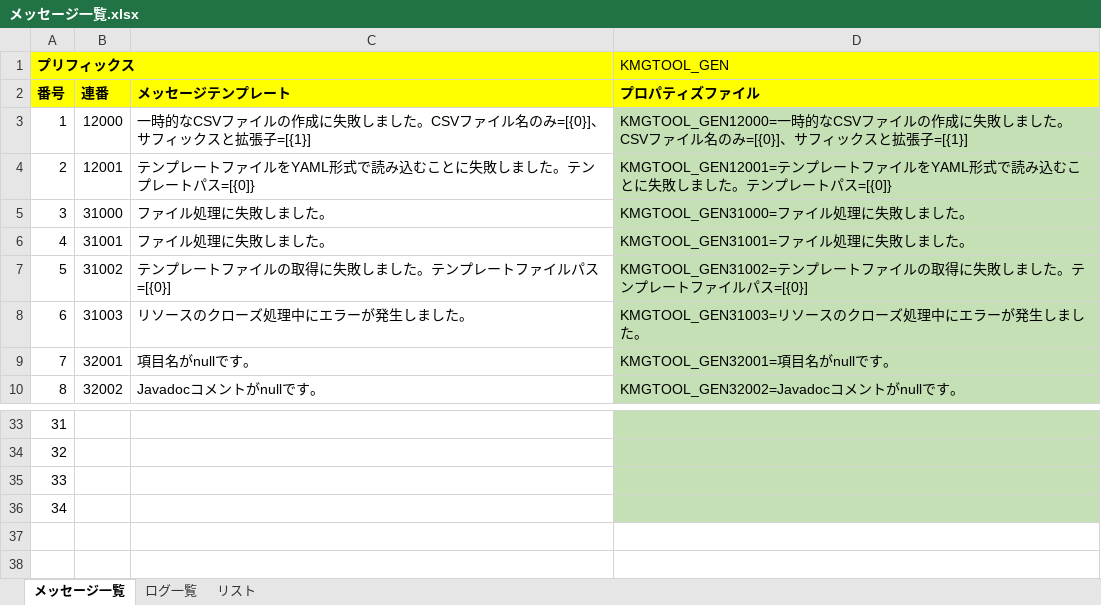
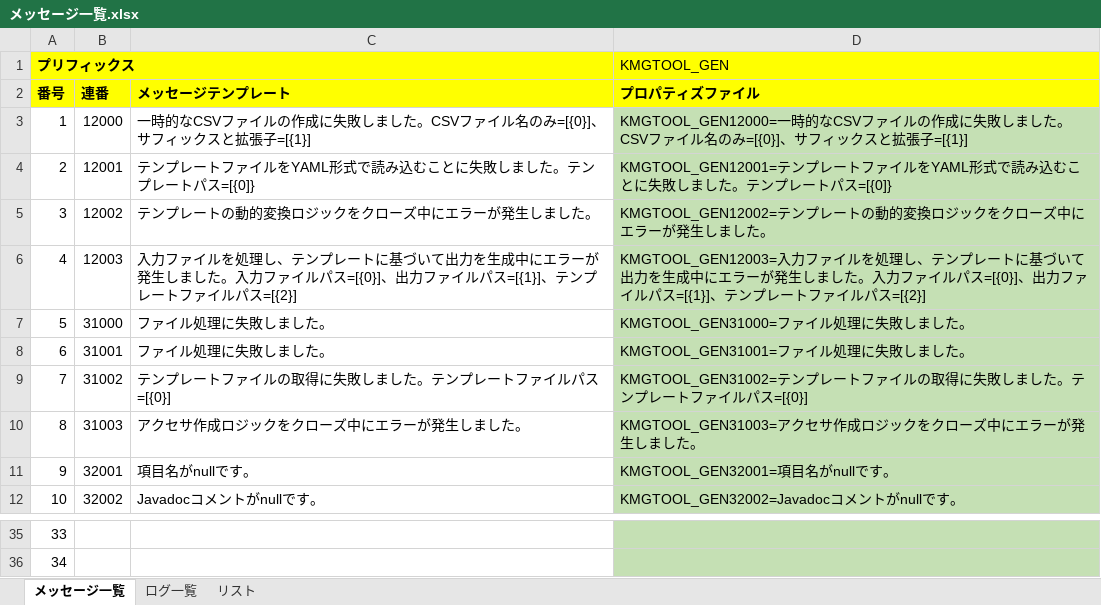
Before and after one commit to KenichiroArai/kmg-tool-base, an Excel workbook: doc/メッセージ一覧.xlsx, sheet メッセージ一覧, drawn as a sheet; only a part is shown, gaps mark what is left out; values as stored, in another font and other column widths than the file's, no borders; charts and pictures not drawn; removed rows and columns are numbered as before the commit, all else as after; the diff names each change by its address in the sheet, - before the commit and + after, or states it on an @@ line.

```diff
--- a/doc/メッセージ一覧.xlsx (sheet メッセージ一覧)
+++ b/doc/メッセージ一覧.xlsx (sheet メッセージ一覧)
+row 5: 3 | 12002 | テンプレートの動的変換ロジックをクローズ中にエラーが発生しました。 | KMGTOOL_GEN12002=テンプレートの動的変換ロジックをクローズ中にエラーが発生しました。
+row 6: 4 | 12003 | 入力ファイルを処理し、テンプレートに基づいて出力を生成中にエラーが発生しました。入力ファイルパス=[{0}]、出力ファイルパス=[{1}]、テンプレートファイルパス=[{2}] | KMGTOOL_GEN12003=入力ファイルを処理し、テンプレートに基づいて出力を生成中にエラーが発生しました。入力ファイルパス=[{0}]、出力ファイルパス=[{1}]、テンプレートファイルパス=[{2}]
@@ column A (番号) renumbered between rows 7 and 36 @@
-C10 (メッセージテンプレート): リソースのクローズ処理中にエラーが発生しました。
+C10 (メッセージテンプレート): アクセサ作成ロジックをクローズ中にエラーが発生しました。
-D10 (プロパティズファイル): KMGTOOL_GEN31003=リソースのクローズ処理中にエラーが発生しました。
+D10 (プロパティズファイル): KMGTOOL_GEN31003=アクセサ作成ロジックをクローズ中にエラーが発生しました。
-row 35: 33
-row 36: 34
```
Also changed, not shown: formulas that keep their value, 4 other files.
